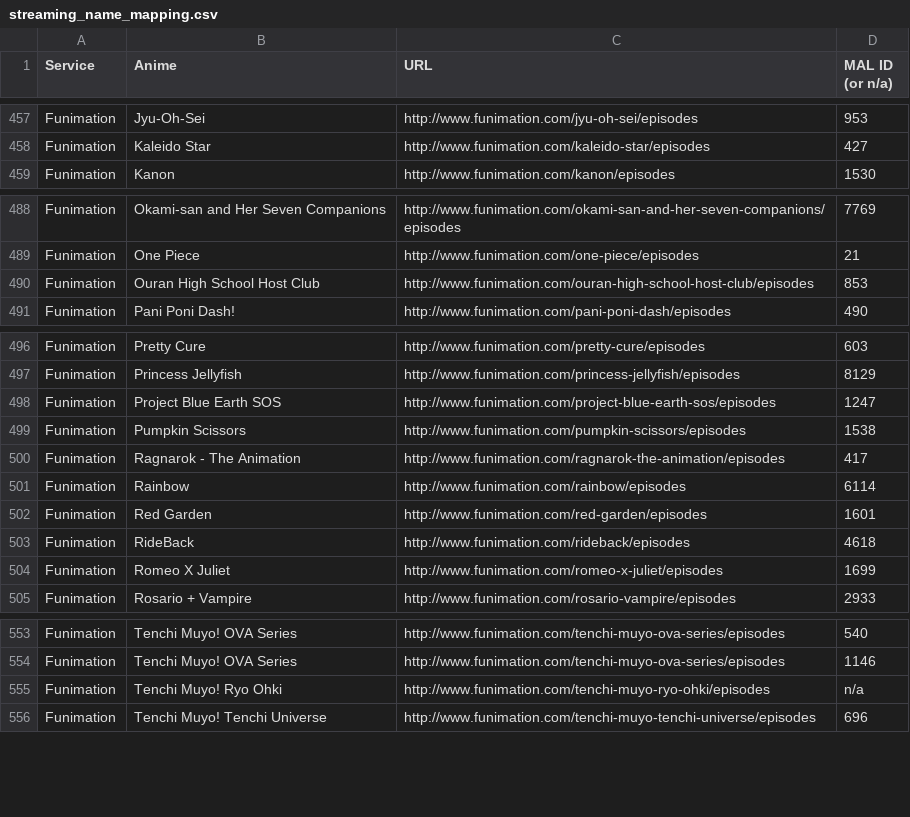
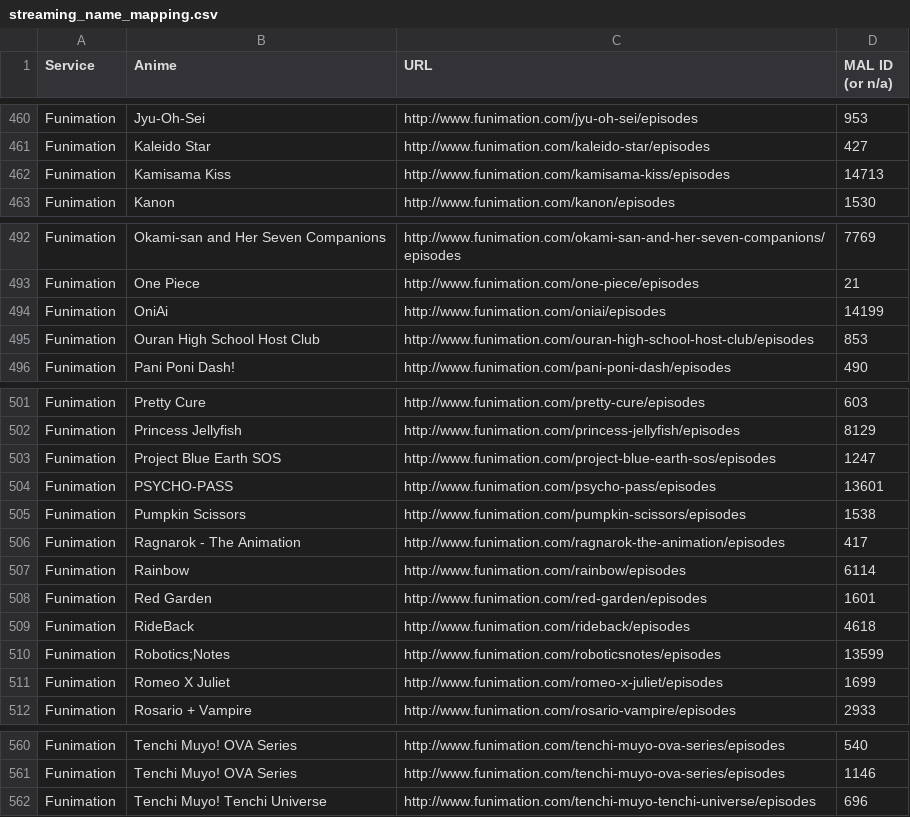
Before and after one commit to LHCGreg/animerecs, a CSV file: AnimeRecs.UpdateStreams/streaming_name_mapping.csv, drawn as a sheet; only a part is shown, gaps mark what is left out; the diff covers the shown part only.

```diff
--- a/AnimeRecs.UpdateStreams/streaming_name_mapping.csv
+++ b/AnimeRecs.UpdateStreams/streaming_name_mapping.csv
@@ -458,2 +461,3 @@ Service,Anime,URL,MAL ID (or n/a)
 "Funimation","Kaleido Star","http://www.funimation.com/kaleido-star/episodes",427
+"Funimation","Kamisama Kiss","http://www.funimation.com/kamisama-kiss/episodes",14713
 "Funimation","Kanon","http://www.funimation.com/kanon/episodes",1530
@@ -489,2 +493,3 @@ Service,Anime,URL,MAL ID (or n/a)
 "Funimation","One Piece","http://www.funimation.com/one-piece/episodes",21
+"Funimation","OniAi","http://www.funimation.com/oniai/episodes",14199
 "Funimation","Ouran High School Host Club","http://www.funimation.com/ouran-high-school-host-club/episodes",853
@@ -498,2 +503,3 @@ Service,Anime,URL,MAL ID (or n/a)
 "Funimation","Project Blue Earth SOS","http://www.funimation.com/project-blue-earth-sos/episodes",1247
+"Funimation","PSYCHO-PASS","http://www.funimation.com/psycho-pass/episodes",13601
 "Funimation","Pumpkin Scissors","http://www.funimation.com/pumpkin-scissors/episodes",1538
@@ -503,2 +509,3 @@ Service,Anime,URL,MAL ID (or n/a)
 "Funimation","RideBack","http://www.funimation.com/rideback/episodes",4618
+"Funimation","Robotics;Notes","http://www.funimation.com/roboticsnotes/episodes",13599
 "Funimation","Romeo X Juliet","http://www.funimation.com/romeo-x-juliet/episodes",1699
@@ -554,3 +561,2 @@ Service,Anime,URL,MAL ID (or n/a)
 "Funimation","Tenchi Muyo! OVA Series","http://www.funimation.com/tenchi-muyo-ova-series/episodes",1146
-"Funimation","Tenchi Muyo! Ryo Ohki","http://www.funimation.com/tenchi-muyo-ryo-ohki/episodes",n/a
 "Funimation","Tenchi Muyo! Tenchi Universe","http://www.funimation.com/tenchi-muyo-tenchi-universe/episodes",696
```
Also changed, not shown: 12 added rows and 3 removed rows elsewhere in this file, 2 other files.
